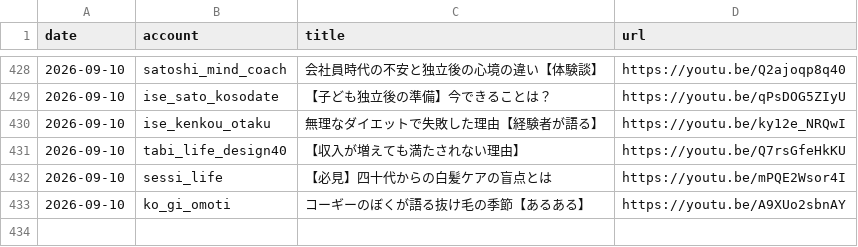
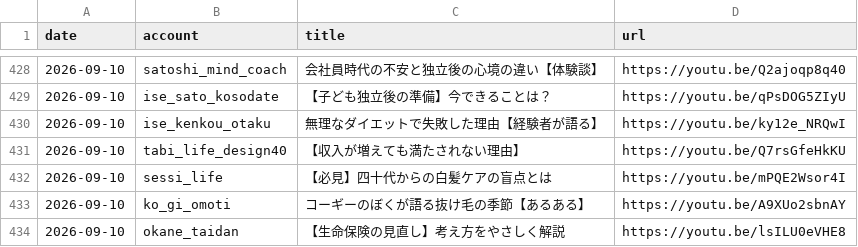
Before and after one commit to iseise0226/sns-automation, a CSV file: data/post_log.csv, drawn as a sheet; only a part is shown, gaps mark what is left out.

Commit message:
chore: WF6 topic progress - okane_taidan

```diff
--- a/data/post_log.csv
+++ b/data/post_log.csv
@@ -434 +434,2 @@ date,account,title,url
 2026-09-10,ko_gi_omoti,"コーギーのぼくが語る抜け毛の季節【あるある】",https://youtu.be/A9XUo2sbnAY
+2026-09-10,okane_taidan,"【生命保険の見直し】考え方をやさしく解説",https://youtu.be/lsILU0eVHE8
```
Also changed, not shown: 1 other file.
